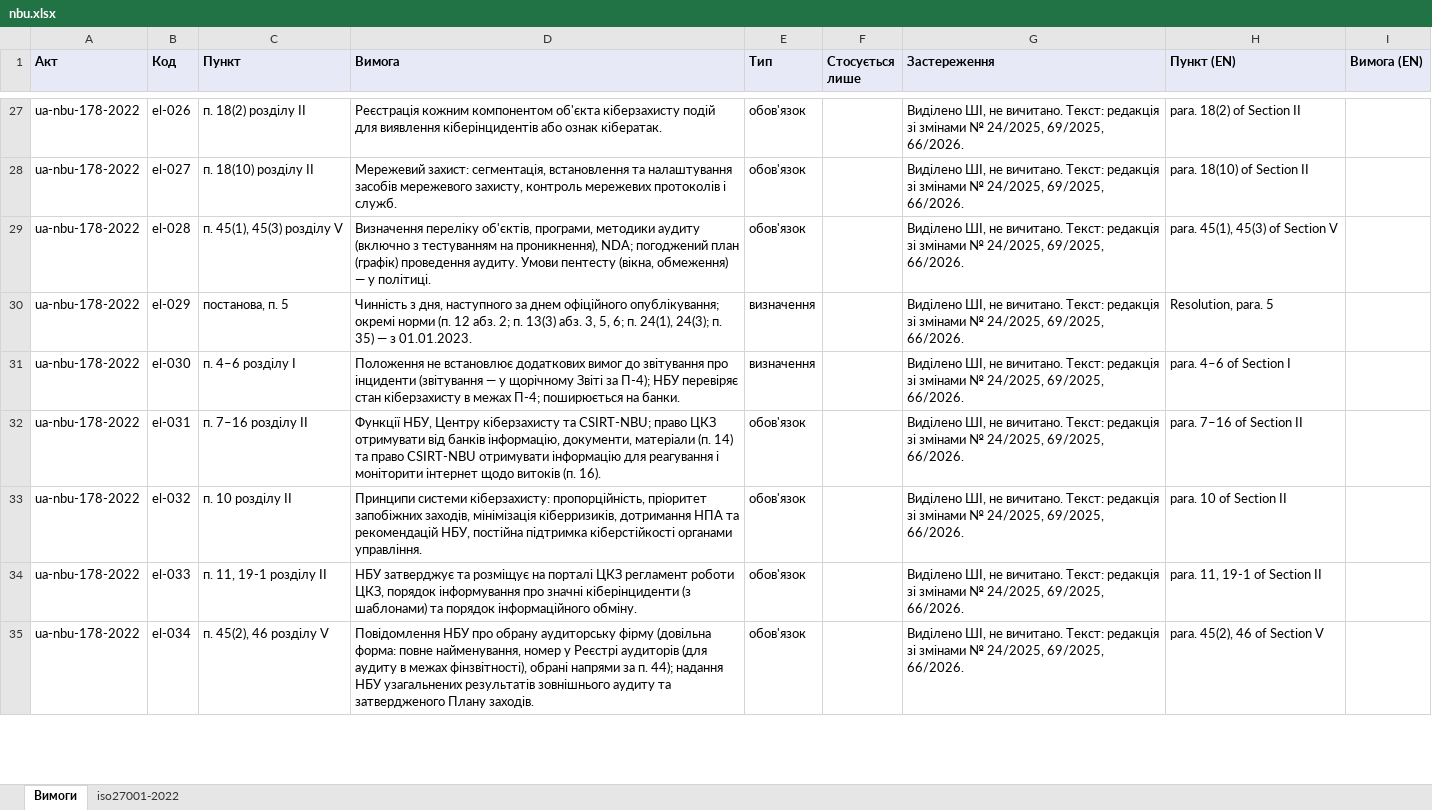
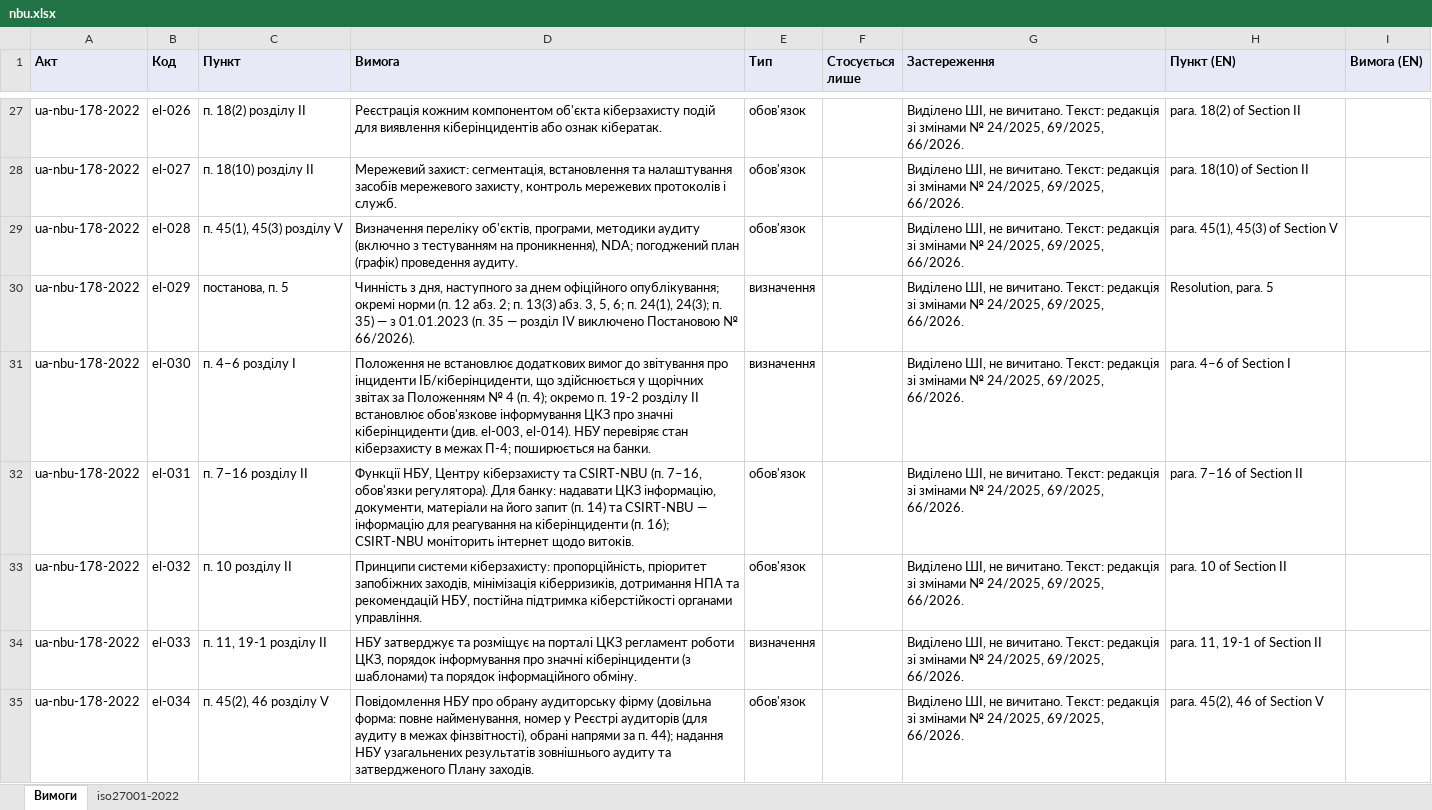
Before and after one commit to Ivan-Gokin/grc-foundation-ua, an Excel workbook: mappings/nbu.xlsx, sheet Вимоги, drawn as a sheet; only a part is shown, gaps mark what is left out; values as stored, in another font and other column widths than the file's, no borders; the diff covers the shown part only; the diff names each change by its address in the sheet, - before the commit and + after, or states it on an @@ line.

```diff
--- a/mappings/nbu.xlsx (sheet Вимоги)
+++ b/mappings/nbu.xlsx (sheet Вимоги)
-D29 (Вимога): …проведення аудиту. Умови пентесту (вікна, обмеження) — у політиці.
+D29 (Вимога): …проведення аудиту.
-D30 (Вимога): …— з 01.01.2023.
+D30 (Вимога): …— з 01.01.2023 (п. 35 — розділ IV виключено Постановою № 66/2026).
-D31 (Вимога): …про інциденти (звітування — у щорічному Звіті за П-4); НБУ перевіряє…
+D31 (Вимога): …про інциденти ІБ/кіберінциденти, що здійснюється у щорічних звітах за Положенням № 4 (п. 4); окремо п. 19-2 розділу II встановлює обов'язкове інформування ЦКЗ про значні кіберінциденти (див. el-003, el-014). НБУ перевіряє…
-D32 (Вимога): …кіберзахисту та CSIRT-NBU; право ЦКЗ отримувати від банків інформацію, документи, матеріали (п. 14) та право CSIRT-NBU отримувати інформацію для реагування і моніторити інтернет щодо витоків (п. 16).
+D32 (Вимога): …кіберзахисту та CSIRT-NBU (п. 7–16, обов'язки регулятора). Для банку: надавати ЦКЗ інформацію, документи, матеріали на його запит (п. 14) та CSIRT-NBU — інформацію для реагування на кіберінциденти (п. 16); CSIRT-NBU моніторить інтернет щодо витоків.
-E34 (Тип): обов'язок
+E34 (Тип): визначення
```
Also changed, not shown: 3 added rows and 187 edited cells elsewhere in this sheet, sheet iso27001-2022, mappings/cmu-373-736.xlsx, mappings/law-80-94-vr.xlsx, 1 other file.
